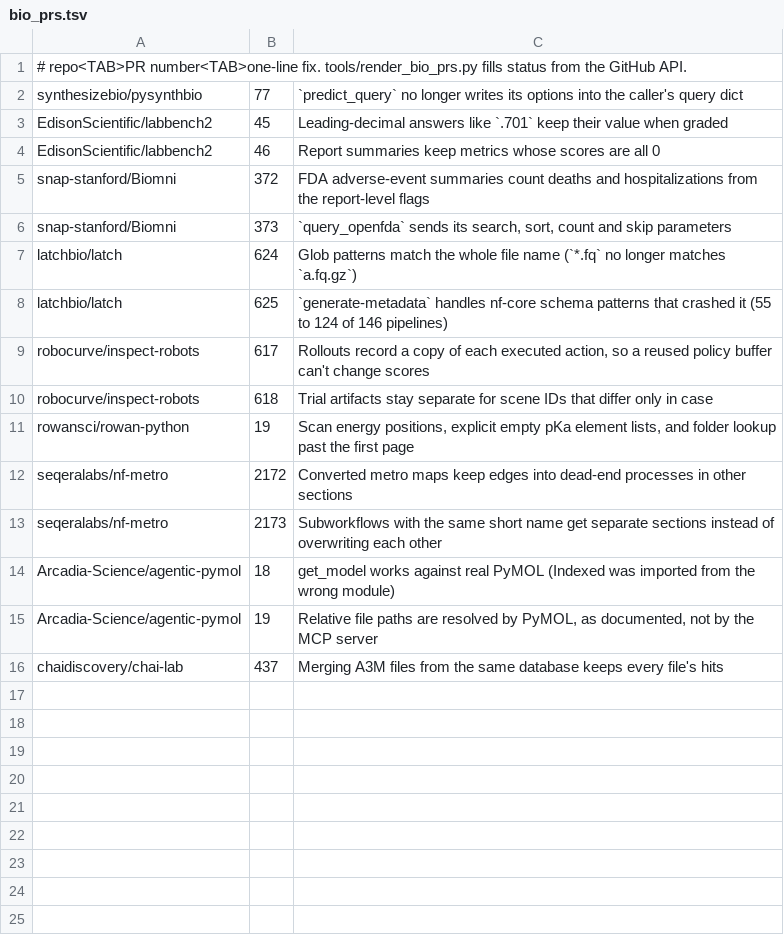
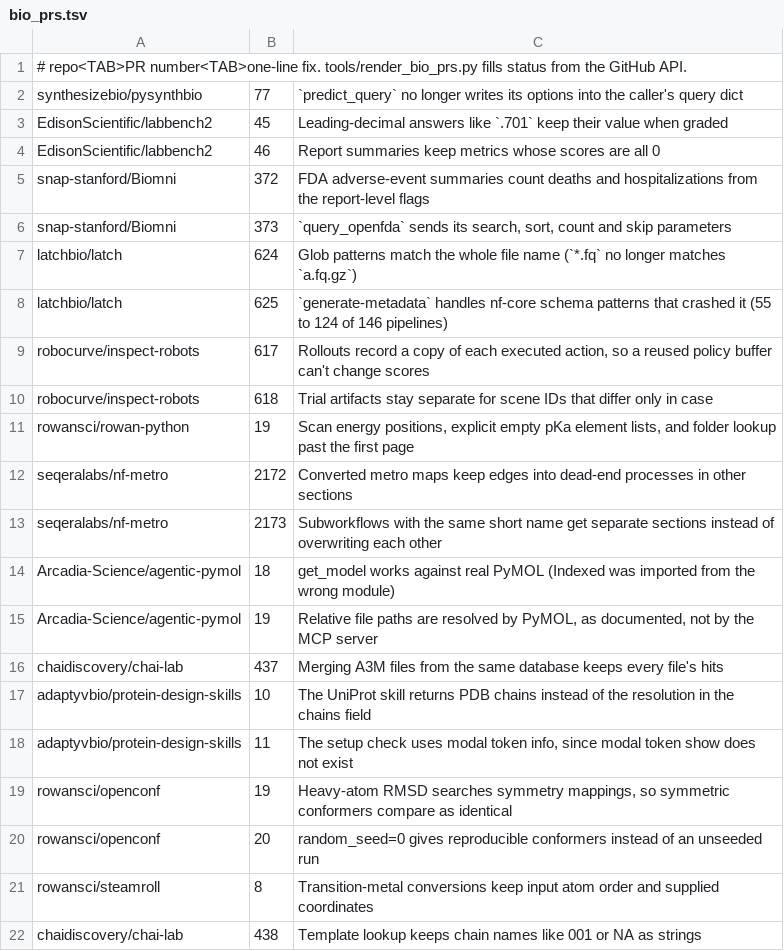
Before and after one commit to rpinho/ai-biology, a TSV file: tools/bio_prs.tsv, drawn as a sheet; the diff names each change by its address in the sheet, - before the commit and + after, or states it on an @@ line.

```diff
--- a/tools/bio_prs.tsv
+++ b/tools/bio_prs.tsv
+row 17: adaptyvbio/protein-design-skills | 10 | The UniProt skill returns PDB chains instead of the resolution in the chains field
+row 18: adaptyvbio/protein-design-skills | 11 | The setup check uses modal token info, since modal token show does not exist
+row 19: rowansci/openconf | 19 | Heavy-atom RMSD searches symmetry mappings, so symmetric conformers compare as identical
+row 20: rowansci/openconf | 20 | random_seed=0 gives reproducible conformers instead of an unseeded run
+row 21: rowansci/steamroll | 8 | Transition-metal conversions keep input atom order and supplied coordinates
+row 22: chaidiscovery/chai-lab | 438 | Template lookup keeps chain names like 001 or NA as strings
```
Also changed, not shown: 1 other file.
